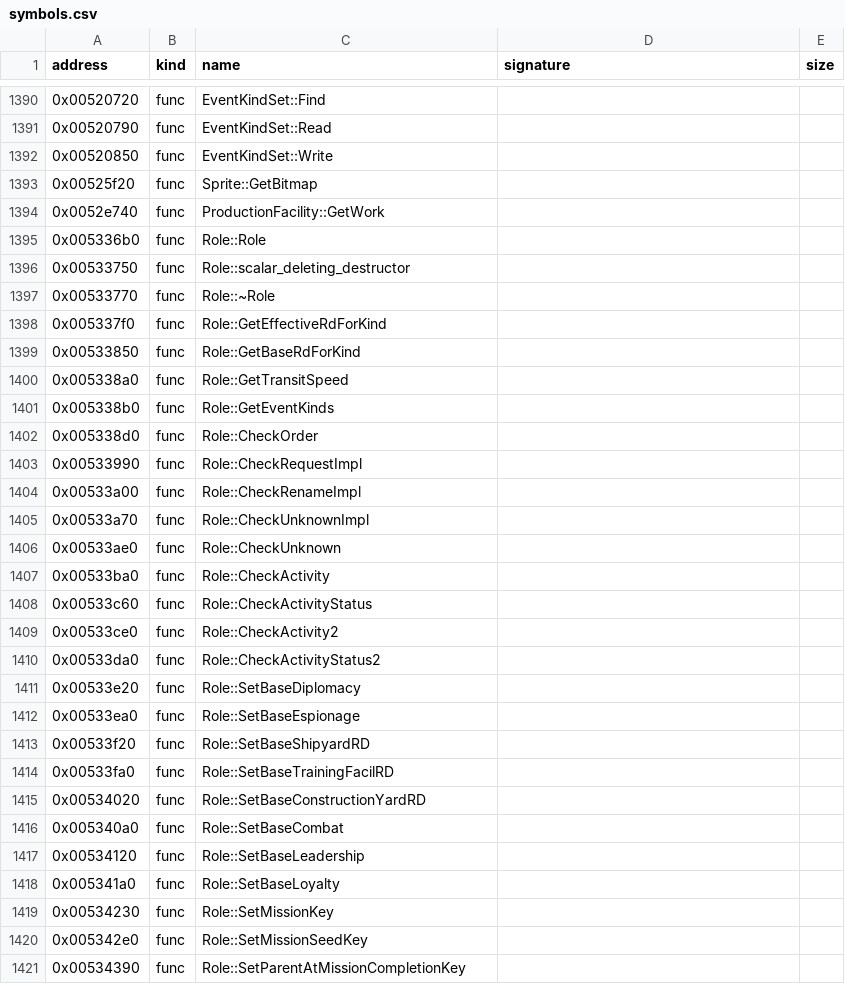
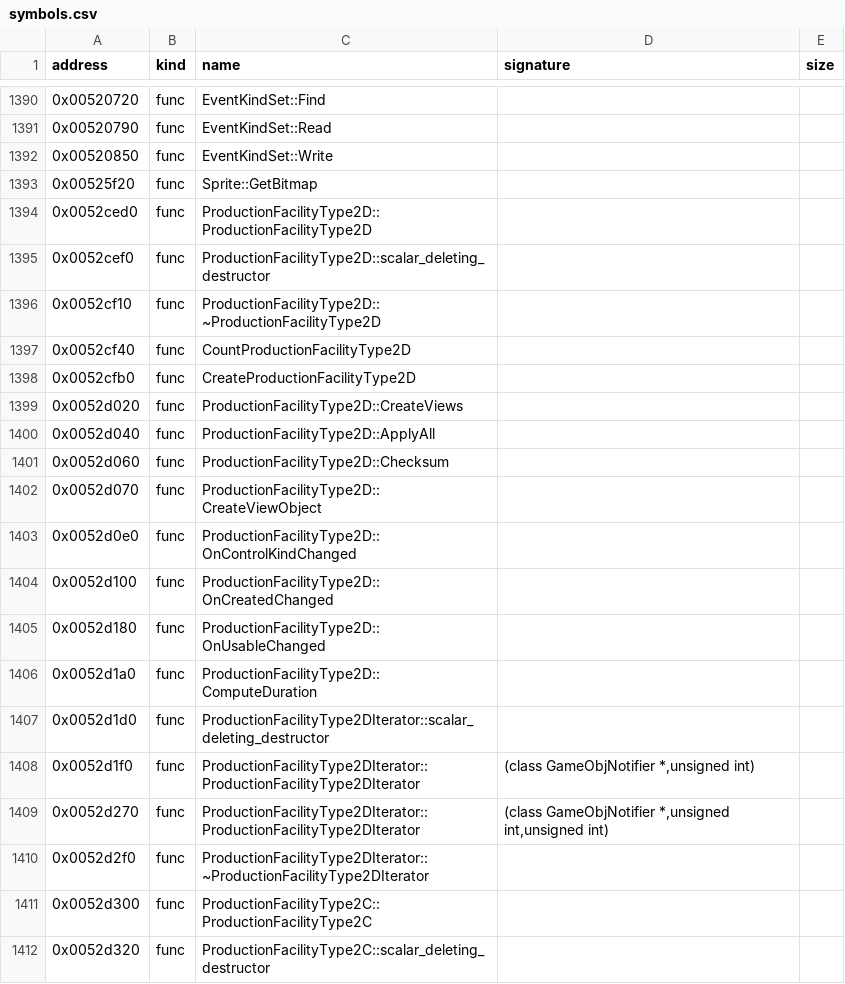
Before and after one commit to bicyclespokesperson/rebellion_modernized, a CSV file: symbols/symbols.csv, drawn as a sheet; only a part is shown, gaps mark what is left out; the shorter side is filled out with more unchanged rows; the diff covers the shown part only; the diff names each change by its address in the sheet, - before the commit and + after, or states it on an @@ line.

```diff
--- a/symbols/symbols.csv
+++ b/symbols/symbols.csv
+row 1394: 0x0052ced0 | func | ProductionFacilityType2D::ProductionFacilityType2D
+row 1395: 0x0052cef0 | func | ProductionFacilityType2D::scalar_deleting_destructor
+row 1396: 0x0052cf10 | func | ProductionFacilityType2D::~ProductionFacilityType2D
+row 1397: 0x0052cf40 | func | CountProductionFacilityType2D
+row 1398: 0x0052cfb0 | func | CreateProductionFacilityType2D
+row 1399: 0x0052d020 | func | ProductionFacilityType2D::CreateViews
+row 1400: 0x0052d040 | func | ProductionFacilityType2D::ApplyAll
+row 1401: 0x0052d060 | func | ProductionFacilityType2D::Checksum
+row 1402: 0x0052d070 | func | ProductionFacilityType2D::CreateViewObject
+row 1403: 0x0052d0e0 | func | ProductionFacilityType2D::OnControlKindChanged
+row 1404: 0x0052d100 | func | ProductionFacilityType2D::OnCreatedChanged
+row 1405: 0x0052d180 | func | ProductionFacilityType2D::OnUsableChanged
+row 1406: 0x0052d1a0 | func | ProductionFacilityType2D::ComputeDuration
+row 1407: 0x0052d1d0 | func | ProductionFacilityType2DIterator::scalar_deleting_destructor
+row 1408: 0x0052d1f0 | func | ProductionFacilityType2DIterator::ProductionFacilityType2DIterator | (class GameObjNotifier *,unsigned int)
+row 1409: 0x0052d270 | func | ProductionFacilityType2DIterator::ProductionFacilityType2DIterator | (class GameObjNotifier *,unsigned int,unsigned int)
+row 1410: 0x0052d2f0 | func | ProductionFacilityType2DIterator::~ProductionFacilityType2DIterator
+row 1411: 0x0052d300 | func | ProductionFacilityType2C::ProductionFacilityType2C
+row 1412: 0x0052d320 | func | ProductionFacilityType2C::scalar_deleting_destructor
```
Also changed, not shown: 20 added rows elsewhere in this file, 3 other files.
